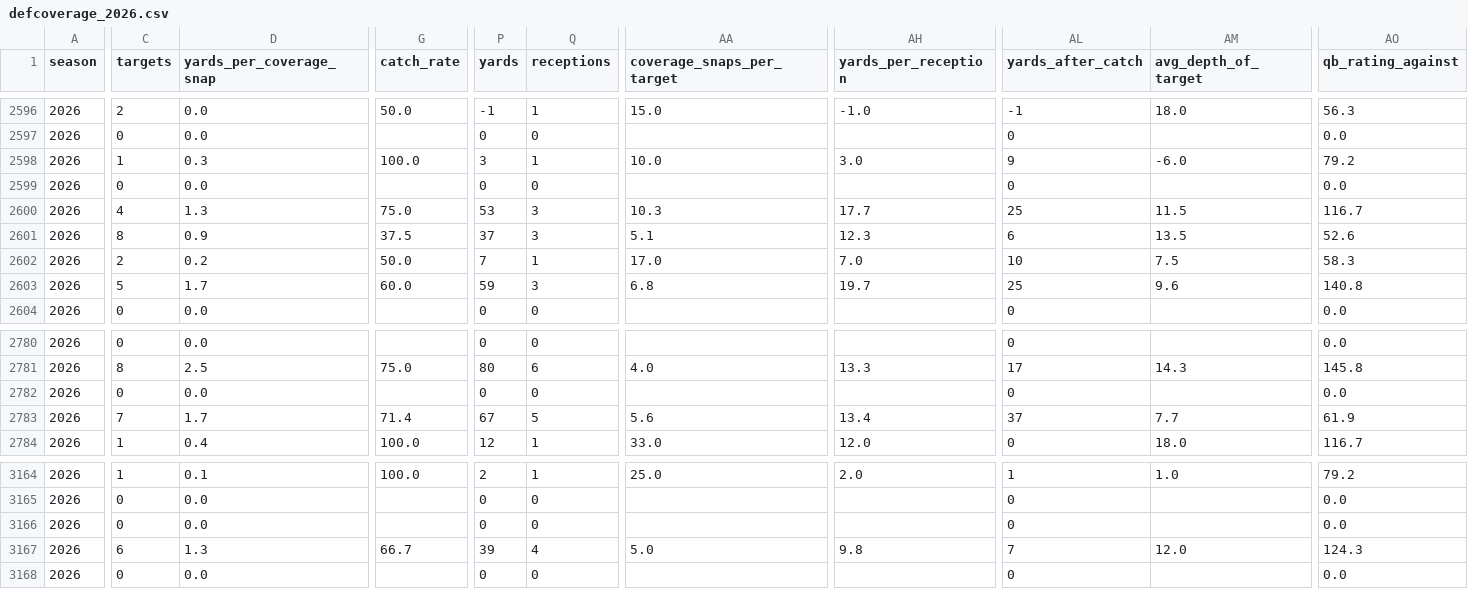
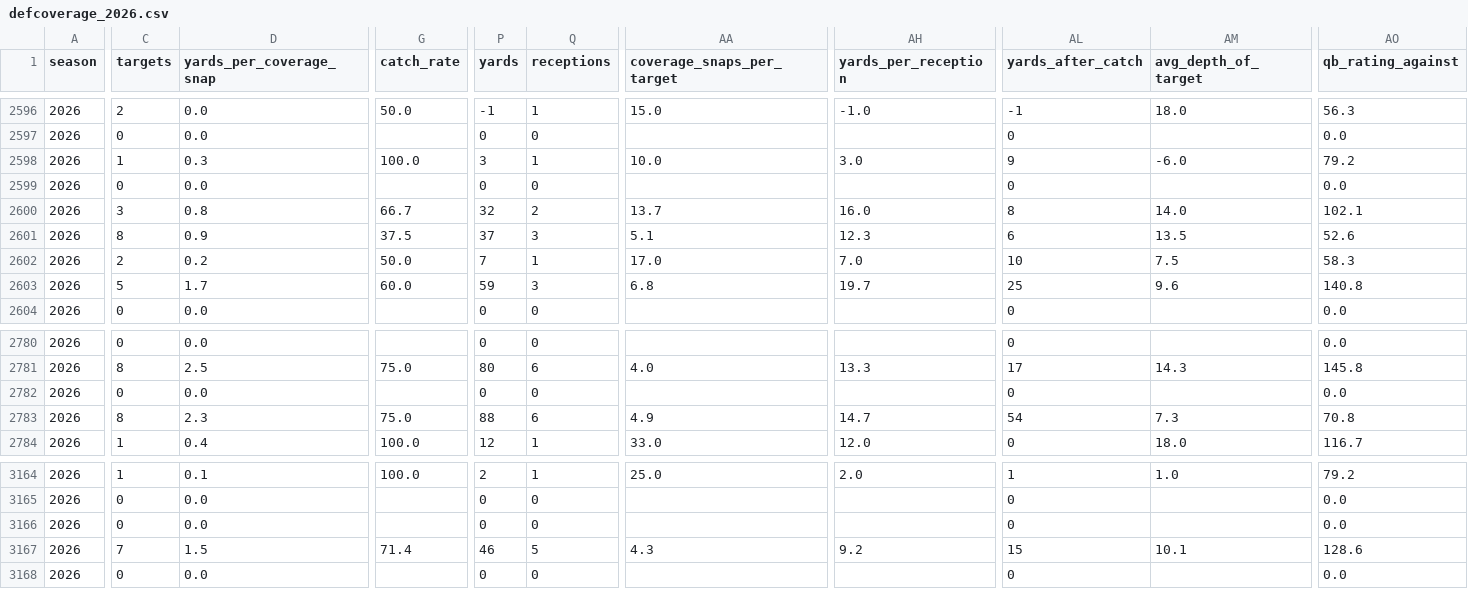
Before and after one commit to jlwin1995-alt/Bball, a CSV file: football/data/raw/pff_hist/defcoverage_2026.csv, drawn as a sheet; only a part is shown, gaps mark what is left out; the diff covers the shown part only; the diff names each change by its address in the sheet, - before the commit and + after, or states it on an @@ line.

```diff
--- a/football/data/raw/pff_hist/defcoverage_2026.csv
+++ b/football/data/raw/pff_hist/defcoverage_2026.csv
-C2600 (targets): 4
+C2600 (targets): 3
-D2600 (yards_per_coverage_snap): 1.3
+D2600 (yards_per_coverage_snap): 0.8
-G2600 (catch_rate): 75.0
+G2600 (catch_rate): 66.7
-P2600 (yards): 53
+P2600 (yards): 32
-Q2600 (receptions): 3
+Q2600 (receptions): 2
-AA2600 (coverage_snaps_per_target): 10.3
+AA2600 (coverage_snaps_per_target): 13.7
-AH2600 (yards_per_reception): 17.7
+AH2600 (yards_per_reception): 16.0
-AL2600 (yards_after_catch): 25
+AL2600 (yards_after_catch): 8
-AM2600 (avg_depth_of_target): 11.5
+AM2600 (avg_depth_of_target): 14.0
-AO2600 (qb_rating_against): 116.7
+AO2600 (qb_rating_against): 102.1
-C2783 (targets): 7
+C2783 (targets): 8
-D2783 (yards_per_coverage_snap): 1.7
+D2783 (yards_per_coverage_snap): 2.3
-G2783 (catch_rate): 71.4
+G2783 (catch_rate): 75.0
-P2783 (yards): 67
+P2783 (yards): 88
-Q2783 (receptions): 5
+Q2783 (receptions): 6
-AA2783 (coverage_snaps_per_target): 5.6
+AA2783 (coverage_snaps_per_target): 4.9
-AH2783 (yards_per_reception): 13.4
+AH2783 (yards_per_reception): 14.7
-AL2783 (yards_after_catch): 37
+AL2783 (yards_after_catch): 54
-AM2783 (avg_depth_of_target): 7.7
+AM2783 (avg_depth_of_target): 7.3
-AO2783 (qb_rating_against): 61.9
+AO2783 (qb_rating_against): 70.8
-C3167 (targets): 6
+C3167 (targets): 7
-D3167 (yards_per_coverage_snap): 1.3
+D3167 (yards_per_coverage_snap): 1.5
-G3167 (catch_rate): 66.7
+G3167 (catch_rate): 71.4
-P3167 (yards): 39
+P3167 (yards): 46
-Q3167 (receptions): 4
+Q3167 (receptions): 5
-AA3167 (coverage_snaps_per_target): 5.0
+AA3167 (coverage_snaps_per_target): 4.3
-AH3167 (yards_per_reception): 9.8
+AH3167 (yards_per_reception): 9.2
-AL3167 (yards_after_catch): 7
+AL3167 (yards_after_catch): 15
-AM3167 (avg_depth_of_target): 12.0
+AM3167 (avg_depth_of_target): 10.1
-AO3167 (qb_rating_against): 124.3
+AO3167 (qb_rating_against): 128.6
```
Also changed, not shown: 77 edited cells elsewhere in this file, football/data/raw/cfb_game_lines.csv, football/data/raw/depth.csv, 22 other files.
